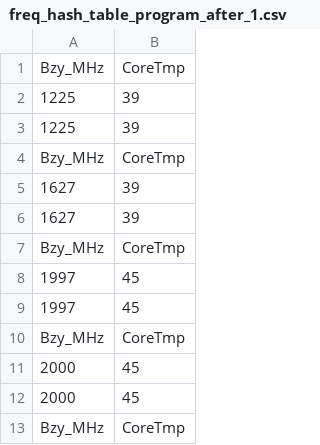
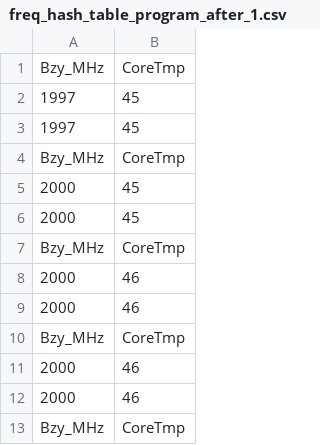
Before and after one commit to mmmxxxaaa/HashTable, a CSV file: logs/freq_hash_table_program_after_1.csv, drawn as a sheet; only a part is shown; the shorter side is filled out with more unchanged rows.

```diff
--- a/logs/freq_hash_table_program_after_1.csv
+++ b/logs/freq_hash_table_program_after_1.csv
@@ -1,8 +1,2 @@
 Bzy_MHz	CoreTmp
-1225	39
-1225	39
-Bzy_MHz	CoreTmp
-1627	39
-1627	39
-Bzy_MHz	CoreTmp
 1997	45
```
Also changed, not shown: logs/freq_hash_table_program_after_2.csv, logs/freq_hash_table_program_after_2_aligned.csv, 3 other files.
